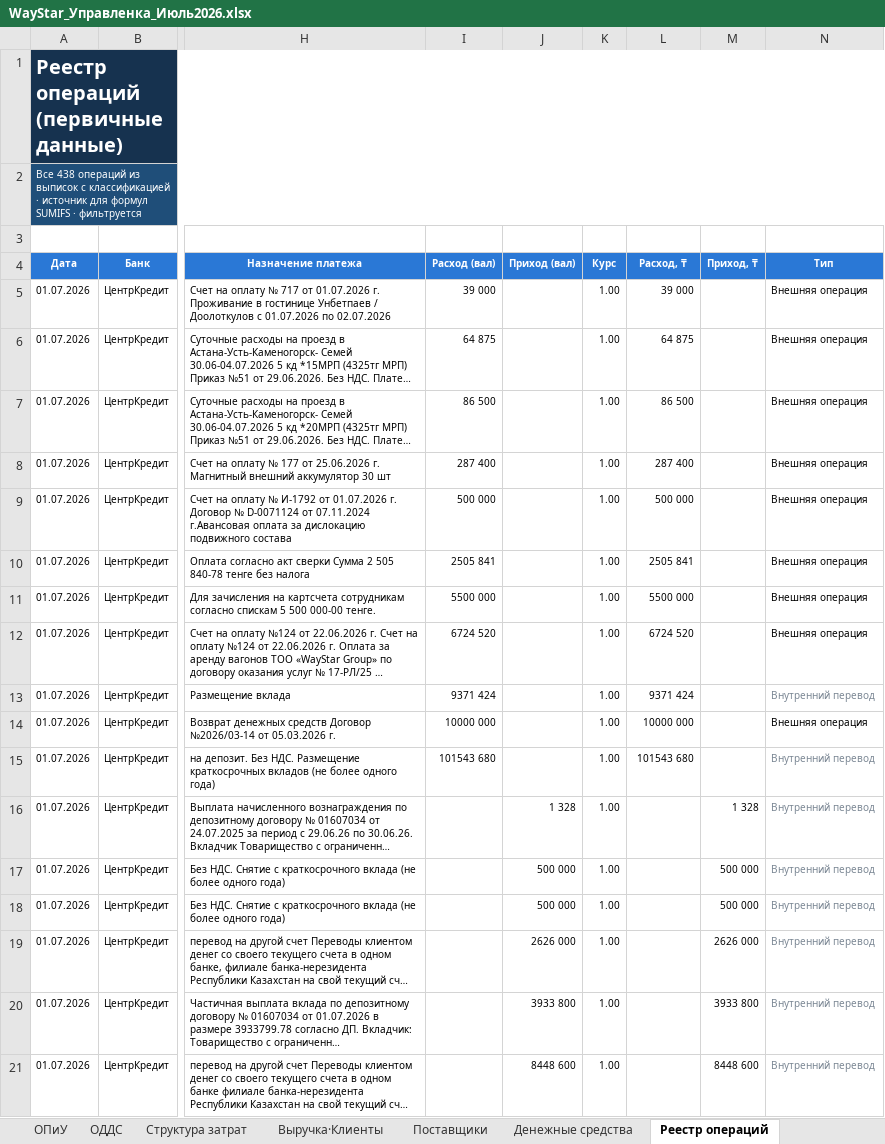
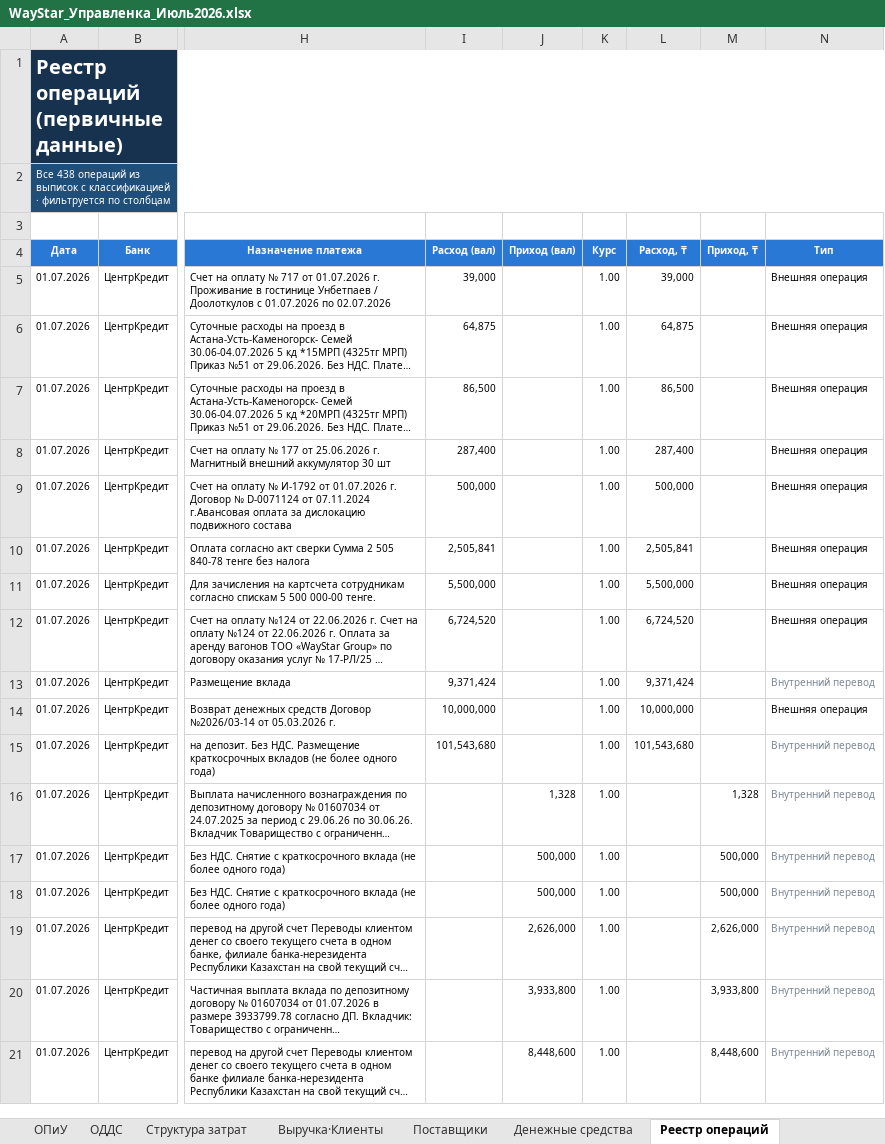
Before and after one commit to aoobakirov/board-presentation, an Excel workbook: waystar-management-report/WayStar_Управленка_Июль2026.xlsx, sheet Реестр операций, drawn as a sheet; only a part is shown, gaps mark what is left out; long unchanged cells end in …; values as stored, in another font and other column widths than the file's, no borders; the diff covers the shown part only; the diff names each change by its address in the sheet, - before the commit and + after, or states it on an @@ line.

```diff
--- a/waystar-management-report/WayStar_Управленка_Июль2026.xlsx (sheet Реестр операций)
+++ b/waystar-management-report/WayStar_Управленка_Июль2026.xlsx (sheet Реестр операций)
-A2 (Дата): …классификацией · источник для формул SUMIFS · фильтруется
+A2 (Дата): …классификацией · фильтруется по столбцам
-I5 (Расход (вал)): 39 000
+I5 (Расход (вал)): 39,000
-L5 (Расход, ₸): 39 000
+L5 (Расход, ₸): 39,000
-I6 (Расход (вал)): 64 875
+I6 (Расход (вал)): 64,875
-L6 (Расход, ₸): 64 875
+L6 (Расход, ₸): 64,875
-I7 (Расход (вал)): 86 500
+I7 (Расход (вал)): 86,500
-L7 (Расход, ₸): 86 500
+L7 (Расход, ₸): 86,500
-I8 (Расход (вал)): 287 400
+I8 (Расход (вал)): 287,400
-L8 (Расход, ₸): 287 400
+L8 (Расход, ₸): 287,400
-I9 (Расход (вал)): 500 000
+I9 (Расход (вал)): 500,000
-L9 (Расход, ₸): 500 000
+L9 (Расход, ₸): 500,000
-I10 (Расход (вал)): 2505 841
+I10 (Расход (вал)): 2,505,841
-L10 (Расход, ₸): 2505 841
+L10 (Расход, ₸): 2,505,841
-I11 (Расход (вал)): 5500 000
+I11 (Расход (вал)): 5,500,000
-L11 (Расход, ₸): 5500 000
+L11 (Расход, ₸): 5,500,000
-I12 (Расход (вал)): 6724 520
+I12 (Расход (вал)): 6,724,520
-L12 (Расход, ₸): 6724 520
+L12 (Расход, ₸): 6,724,520
-I13 (Расход (вал)): 9371 424
+I13 (Расход (вал)): 9,371,424
-L13 (Расход, ₸): 9371 424
+L13 (Расход, ₸): 9,371,424
-I14 (Расход (вал)): 10000 000
+I14 (Расход (вал)): 10,000,000
-L14 (Расход, ₸): 10000 000
+L14 (Расход, ₸): 10,000,000
-I15 (Расход (вал)): 101543 680
+I15 (Расход (вал)): 101,543,680
-L15 (Расход, ₸): 101543 680
+L15 (Расход, ₸): 101,543,680
-J16 (Приход (вал)): 1 328
+J16 (Приход (вал)): 1,328
-M16 (Приход, ₸): 1 328
+M16 (Приход, ₸): 1,328
-J17:J18 (Приход (вал)): 500 000
+J17:J18 (Приход (вал)): 500,000
-M17:M18 (Приход, ₸): 500 000
+M17:M18 (Приход, ₸): 500,000
-J19 (Приход (вал)): 2626 000
+J19 (Приход (вал)): 2,626,000
-M19 (Приход, ₸): 2626 000
+M19 (Приход, ₸): 2,626,000
-J20 (Приход (вал)): 3933 800
+J20 (Приход (вал)): 3,933,800
-M20 (Приход, ₸): 3933 800
+M20 (Приход, ₸): 3,933,800
-J21 (Приход (вал)): 8448 600
+J21 (Приход (вал)): 8,448,600
-M21 (Приход, ₸): 8448 600
+M21 (Приход, ₸): 8,448,600
```
Also changed, not shown: 828 edited cells elsewhere in this sheet, sheet Структура затрат, sheet ОПиУ, sheet Денежные средства, sheet Дашборд, sheet ОДДС, sheet Выручка·Клиенты, 1 more sheet.
